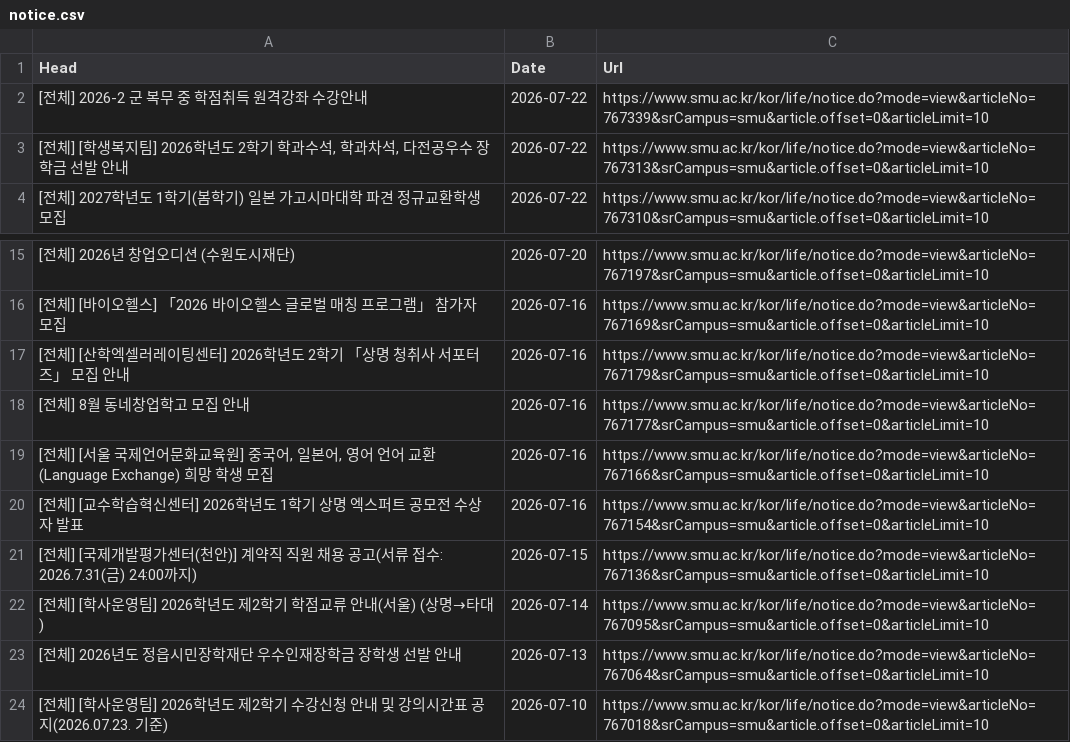
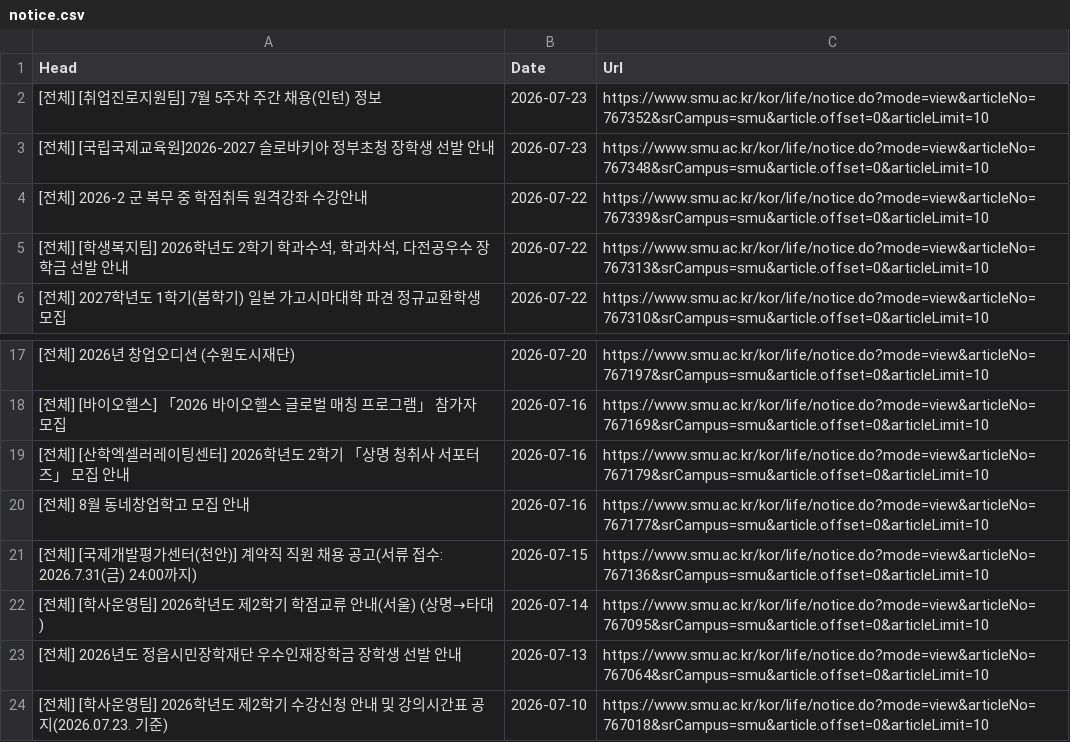
Before and after one commit to sondg921/SMU_Notice, a CSV file: notice.csv, drawn as a sheet; only a part is shown, gaps mark what is left out.

```diff
--- a/notice.csv
+++ b/notice.csv
@@ -1,2 +1,4 @@
 Head,Date,Url
+[전체] [취업진로지원팀] 7월 5주차 주간 채용(인턴) 정보,2026-07-23,https://www.smu.ac.kr/kor/life/notice.do?mode=view&articleNo=767352&srCampus=smu&article.offset=0&articleLimit=10
+[전체] [국립국제교육원]2026-2027 슬로바키아 정부초청 장학생 선발 안내,2026-07-23,https://www.smu.ac.kr/kor/life/notice.do?mode=view&articleNo=767348&srCampus=smu&article.offset=0&articleLimit=10
 [전체] 2026-2 군 복무 중 학점취득 원격강좌 수강안내,2026-07-22,https://www.smu.ac.kr/kor/life/notice.do?mode=view&articleNo=767339&srCampus=smu&article.offset=0&articleLimit=10
@@ -18,4 +20,2 @@
 [전체] 8월 동네창업학고 모집 안내,2026-07-16,https://www.smu.ac.kr/kor/life/notice.do?mode=view&articleNo=767177&srCampus=smu&article.offset=0&articleLimit=10
-"[전체] [서울 국제언어문화교육원] 중국어, 일본어, 영어 언어 교환(Language Exchange) 희망 학생 모집",2026-07-16,https://www.smu.ac.kr/kor/life/notice.do?mode=view&articleNo=767166&srCampus=smu&article.offset=0&articleLimit=10
-[전체] [교수학습혁신센터] 2026학년도 1학기 상명 엑스퍼트 공모전 수상자 발표,2026-07-16,https://www.smu.ac.kr/kor/life/notice.do?mode=view&articleNo=767154&srCampus=smu&article.offset=0&articleLimit=10
 [전체] [국제개발평가센터(천안)] 계약직 직원 채용 공고(서류 접수: 2026.7.31(금) 24:00까지),2026-07-15,https://www.smu.ac.kr/kor/life/notice.do?mode=view&articleNo=767136&srCampus=smu&article.offset=0&articleLimit=10
```
Also changed, not shown: 1 other file.
